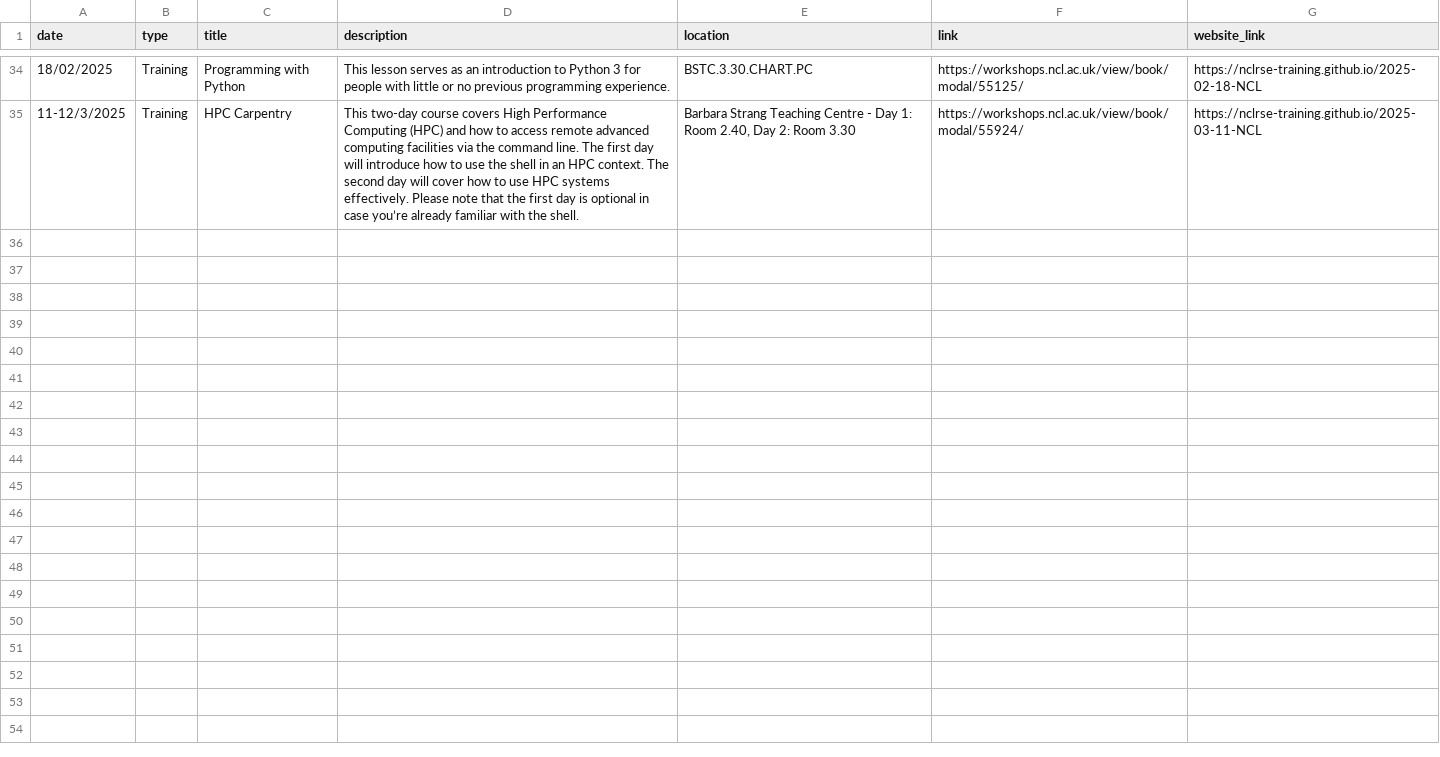
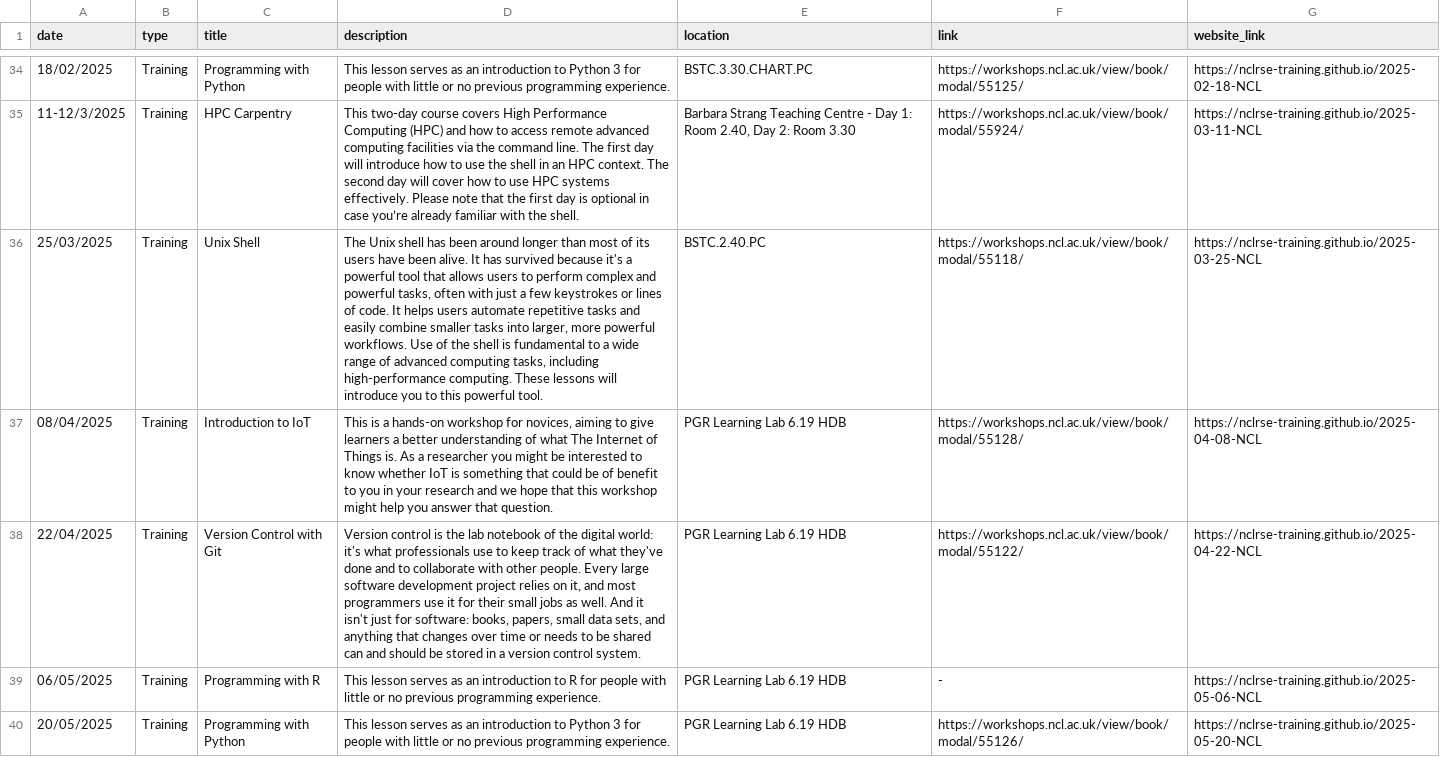
Before and after one commit to NewcastleRSE/rse-team-website, a CSV file: _data/events.csv, drawn as a sheet; only a part is shown, gaps mark what is left out; the diff covers the shown part only; the diff names each change by its address in the sheet, - before the commit and + after, or states it on an @@ line.

Commit message:
Add files via upload

```diff
--- a/_data/events.csv
+++ b/_data/events.csv
+row 36: 25/03/2025 | Training | Unix Shell | The Unix shell has been around longer than most of its users have been alive. It has survived because it's a powerful tool that allows users to perform complex and powerful tasks, often with just a few keystrokes or lines of code. It helps users automate repetitive tasks and easily combine smaller tasks into larger, more powerful workflows. Use of the shell is fundamental to a wide range of advanced computing tasks, including high-performance computing. These lessons will introduce you to this powerful tool. | BSTC.2.40.PC | https://workshops.ncl.ac.uk/view/book/modal/55118/ | https://nclrse-training.github.io/2025-03-25-NCL
+row 37: 08/04/2025 | Training | Introduction to IoT | This is a hands-on workshop for novices, aiming to give learners a better understanding of what The Internet of Things is. As a researcher you might be interested to know whether IoT is something that could be of benefit to you in your research and we hope that this workshop might help you answer that question. | PGR Learning Lab 6.19 HDB | https://workshops.ncl.ac.uk/view/book/modal/55128/ | https://nclrse-training.github.io/2025-04-08-NCL
+row 38: 22/04/2025 | Training | Version Control with Git | Version control is the lab notebook of the digital world: it's what professionals use to keep track of what they've done and to collaborate with other people. Every large software development project relies on it, and most programmers use it for their small jobs as well. And it isn't just for software: books, papers, small data sets, and anything that changes over time or needs to be shared can and should be stored in a version control system. | PGR Learning Lab 6.19 HDB | https://workshops.ncl.ac.uk/view/book/modal/55122/ | https://nclrse-training.github.io/2025-04-22-NCL
+row 39: 06/05/2025 | Training | Programming with R | This lesson serves as an introduction to R for people with little or no previous programming experience. | PGR Learning Lab 6.19 HDB | - | https://nclrse-training.github.io/2025-05-06-NCL
+row 40: 20/05/2025 | Training | Programming with Python | This lesson serves as an introduction to Python 3 for people with little or no previous programming experience. | PGR Learning Lab 6.19 HDB | https://workshops.ncl.ac.uk/view/book/modal/55126/ | https://nclrse-training.github.io/2025-05-20-NCL
```
Also changed, not shown: 4 added rows elsewhere in this file.
